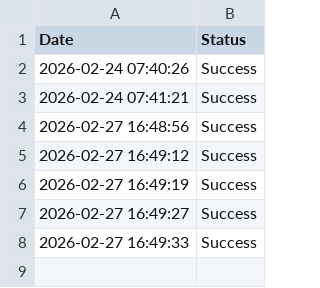
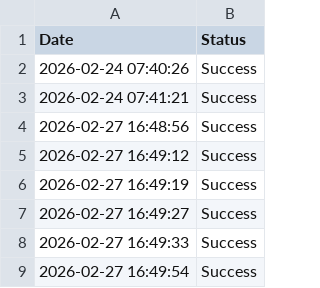
Before and after one commit to Mayank-jain10/daily-tracker, a CSV file: daily_records.csv, drawn as a sheet.

Commit message:
Dark Green Update 6

```diff
--- a/daily_records.csv
+++ b/daily_records.csv
@@ -8 +8,2 @@ Date,Status
 2026-02-27 16:49:33,Success
+2026-02-27 16:49:54,Success
```
